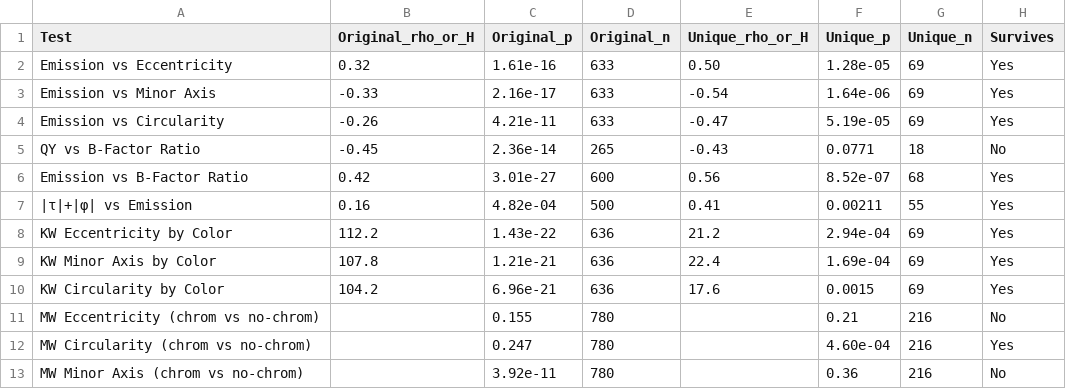
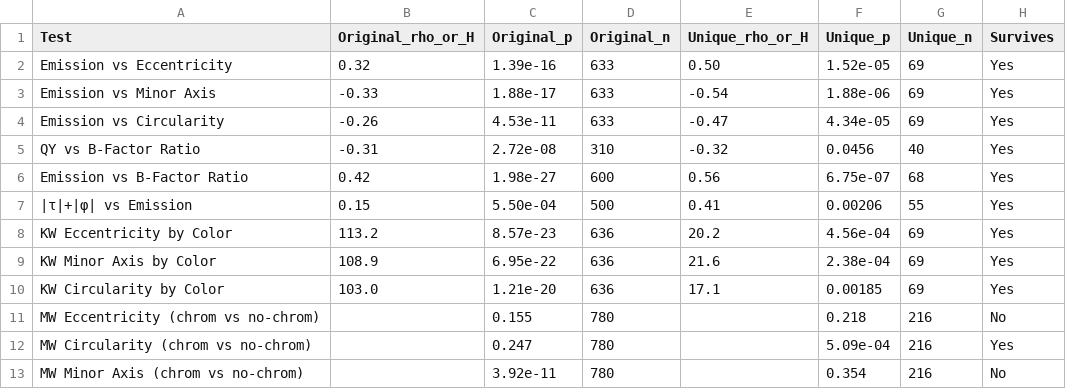
Before and after one commit to headsparkle/gfp-barrel-geometry, a CSV file: data/Table_S2_pseudoreplication.csv, drawn as a sheet.

```diff
--- a/data/Table_S2_pseudoreplication.csv
+++ b/data/Table_S2_pseudoreplication.csv
@@ -1,13 +1,13 @@
 Test,Original_rho_or_H,Original_p,Original_n,Unique_rho_or_H,Unique_p,Unique_n,Survives
-Emission vs Eccentricity,0.32,1.61e-16,633,0.50,1.28e-05,69,Yes
-Emission vs Minor Axis,-0.33,2.16e-17,633,-0.54,1.64e-06,69,Yes
-Emission vs Circularity,-0.26,4.21e-11,633,-0.47,5.19e-05,69,Yes
-QY vs B-Factor Ratio,-0.45,2.36e-14,265,-0.43,0.0771,18,No
-Emission vs B-Factor Ratio,0.42,3.01e-27,600,0.56,8.52e-07,68,Yes
-|τ|+|φ| vs Emission,0.16,4.82e-04,500,0.41,0.00211,55,Yes
-KW Eccentricity by Color,112.2,1.43e-22,636,21.2,2.94e-04,69,Yes
-KW Minor Axis by Color,107.8,1.21e-21,636,22.4,1.69e-04,69,Yes
-KW Circularity by Color,104.2,6.96e-21,636,17.6,0.0015,69,Yes
-MW Eccentricity (chrom vs no-chrom),,0.155,780,,0.21,216,No
-MW Circularity (chrom vs no-chrom),,0.247,780,,4.60e-04,216,Yes
-MW Minor Axis (chrom vs no-chrom),,3.92e-11,780,,0.36,216,No
+Emission vs Eccentricity,0.32,1.39e-16,633,0.50,1.52e-05,69,Yes
+Emission vs Minor Axis,-0.33,1.88e-17,633,-0.54,1.88e-06,69,Yes
+Emission vs Circularity,-0.26,4.53e-11,633,-0.47,4.34e-05,69,Yes
+QY vs B-Factor Ratio,-0.31,2.72e-08,310,-0.32,0.0456,40,Yes
+Emission vs B-Factor Ratio,0.42,1.98e-27,600,0.56,6.75e-07,68,Yes
+|τ|+|φ| vs Emission,0.15,5.50e-04,500,0.41,0.00206,55,Yes
+KW Eccentricity by Color,113.2,8.57e-23,636,20.2,4.56e-04,69,Yes
+KW Minor Axis by Color,108.9,6.95e-22,636,21.6,2.38e-04,69,Yes
+KW Circularity by Color,103.0,1.21e-20,636,17.1,0.00185,69,Yes
+MW Eccentricity (chrom vs no-chrom),,0.155,780,,0.218,216,No
+MW Circularity (chrom vs no-chrom),,0.247,780,,5.09e-04,216,Yes
+MW Minor Axis (chrom vs no-chrom),,3.92e-11,780,,0.354,216,No
```
Also changed, not shown: data/Table_S1_all_structures.csv, data/Table_S4_BH_correction.csv, 21 other files.
